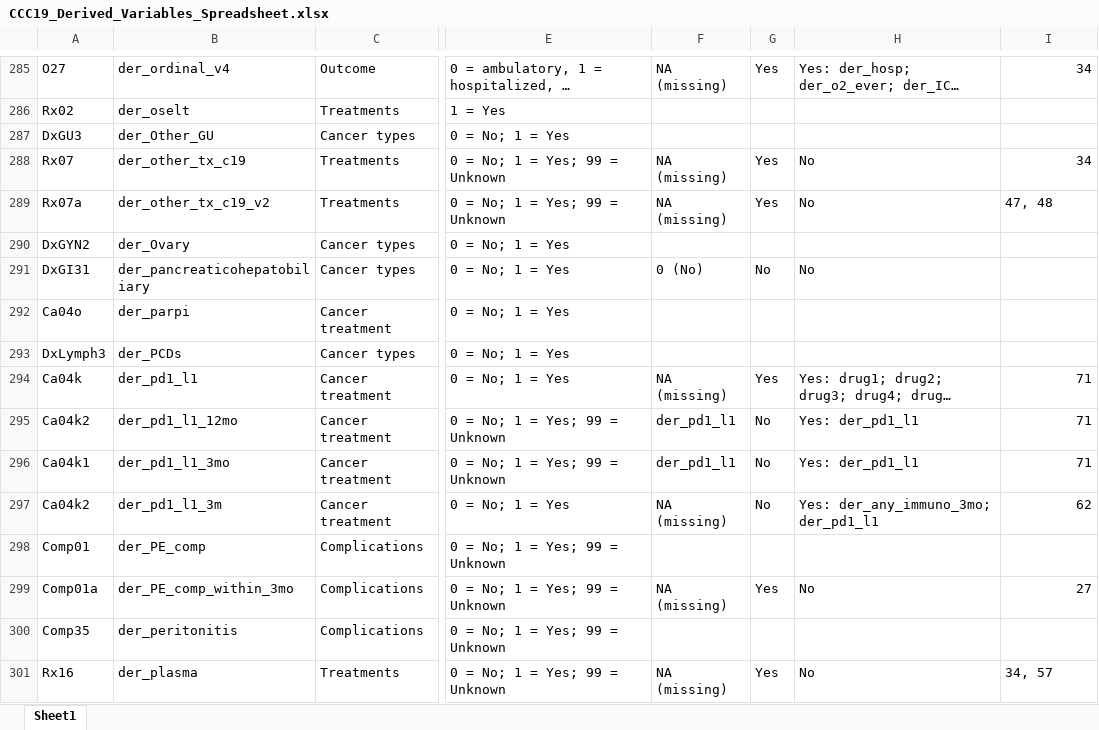
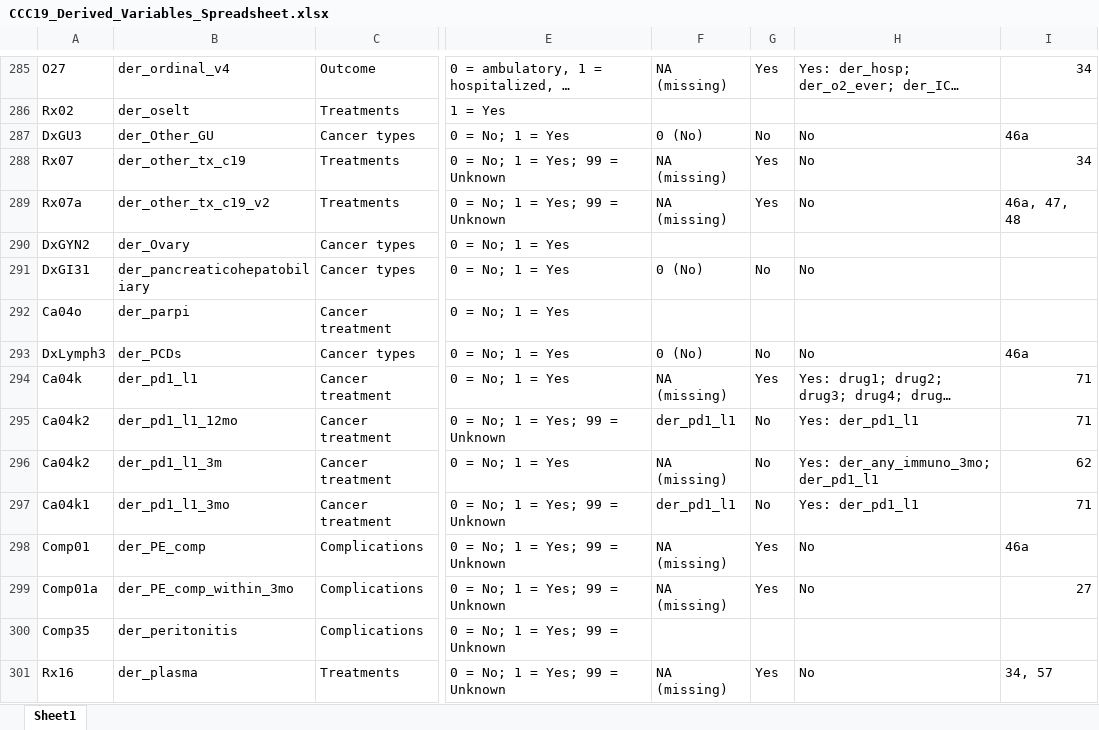
Before and after one commit to covidncancer/CCC19_dictionary, an Excel workbook: CCC19_Derived_Variables_Spreadsheet.xlsx, sheet Sheet1, drawn as a sheet; only a part is shown, gaps mark what is left out; long unchanged cells end in …; values as stored, in another font and other column widths than the file's, no borders; table styles not drawn; the diff covers the shown part only; the diff names each change by its address in the sheet, - before the commit and + after, or states it on an @@ line.

```diff
--- a/CCC19_Derived_Variables_Spreadsheet.xlsx (sheet Sheet1)
+++ b/CCC19_Derived_Variables_Spreadsheet.xlsx (sheet Sheet1)
-F287: (empty)
+F287: 0 (No)
-G287: (empty)
+G287: No
-H287: (empty)
+H287: No
-I287: (empty)
+I287: 46a
-I289: 47, 48
+I289: 46a, 47, 48
-F293: (empty)
+F293: 0 (No)
-G293: (empty)
+G293: No
-H293: (empty)
+H293: No
-I293: (empty)
+I293: 46a
@@ row 297 moved to row 296: Ca04k2 @@
-F298: (empty)
+F298: NA (missing)
-G298: (empty)
+G298: Yes
-H298: (empty)
+H298: No
-I298: (empty)
+I298: 46a
```
Also changed, not shown: 1 added row, 1 removed row, 1 moved row and 131 edited cells elsewhere in this sheet, 1 other file.
